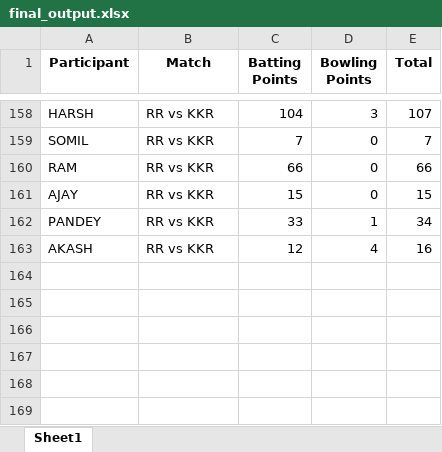
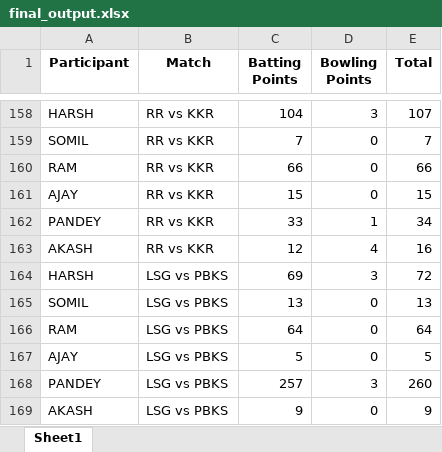
Before and after one commit to Kothariakash/ipl-party-dashboard, an Excel workbook: final_output.xlsx, sheet Sheet1, drawn as a sheet; only a part is shown, gaps mark what is left out; values as stored, in another font and other column widths than the file's, no borders; the diff names each change by its address in the sheet, - before the commit and + after, or states it on an @@ line.

```diff
--- a/final_output.xlsx (sheet Sheet1)
+++ b/final_output.xlsx (sheet Sheet1)
+row 164: HARSH | LSG vs PBKS | 69 | 3 | 72
+row 165: SOMIL | LSG vs PBKS | 13 | 0 | 13
+row 166: RAM | LSG vs PBKS | 64 | 0 | 64
+row 167: AJAY | LSG vs PBKS | 5 | 0 | 5
+row 168: PANDEY | LSG vs PBKS | 257 | 3 | 260
+row 169: AKASH | LSG vs PBKS | 9 | 0 | 9
```
Also changed, not shown: detailed_output.xlsx, 1 other file.
